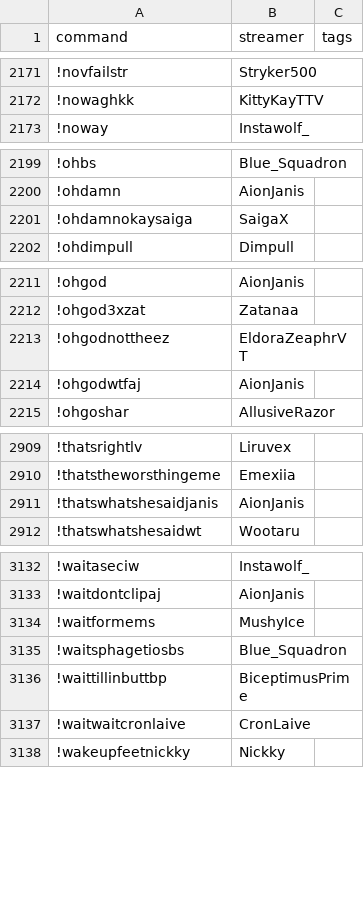
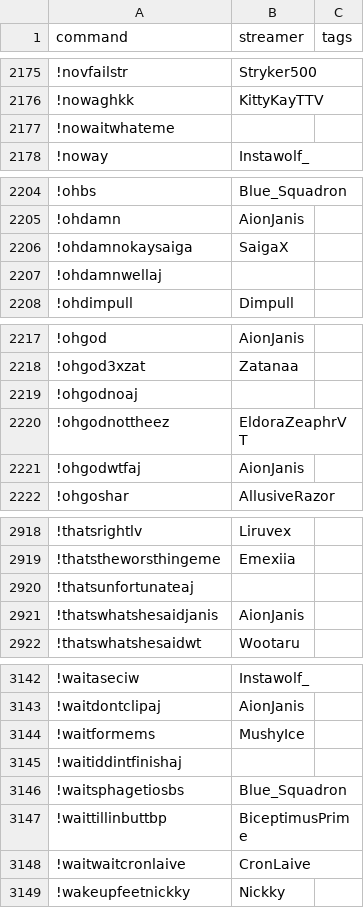
Before and after one commit to aionjanis/aionjanis.github.io, a CSV file: commands.csv, drawn as a sheet; only a part is shown, gaps mark what is left out; the diff covers the shown part only.

```diff
--- a/commands.csv
+++ b/commands.csv
@@ -2172,2 +2176,3 @@ command,streamer,tags
 !nowaghkk,KittyKayTTV,
+!nowaitwhateme,,
 !noway,Instawolf_,
@@ -2201,2 +2206,3 @@ command,streamer,tags
 !ohdamnokaysaiga,SaigaX,
+!ohdamnwellaj,,
 !ohdimpull,Dimpull,
@@ -2212,2 +2218,3 @@ command,streamer,tags
 !ohgod3xzat,Zatanaa,
+!ohgodnoaj,,
 !ohgodnottheez,EldoraZeaphrVT,
@@ -2910,2 +2919,3 @@ command,streamer,tags
 !thatstheworsthingeme,Emexiia,
+!thatsunfortunateaj,,
 !thatswhatshesaidjanis,AionJanis,
@@ -3134,2 +3144,3 @@ command,streamer,tags
 !waitformems,MushyIce,
+!waitiddintfinishaj,,
 !waitsphagetiosbs,Blue_Squadron,
```
Also changed, not shown: 7 added rows elsewhere in this file.
